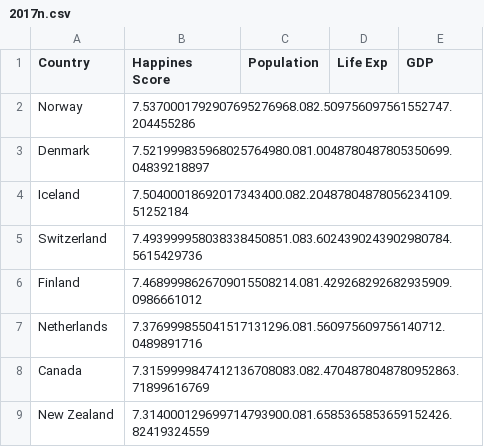
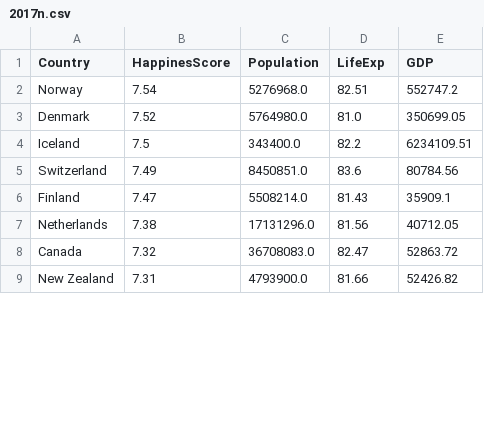
Before and after one commit to eizla/JustForData, a CSV file: 2017n.csv, drawn as a sheet; only a part is shown; the diff covers the shown part only.

```diff
--- a/2017n.csv
+++ b/2017n.csv
@@ -1,9 +1,9 @@
-Country,Happines Score,Population,Life Exp,GDP
-Norway,7.5370001792907695276968.082.509756097561552747.204455286
-Denmark,7.521999835968025764980.081.0048780487805350699.04839218897
-Iceland,7.50400018692017343400.082.20487804878056234109.51252184
-Switzerland,7.493999958038338450851.083.6024390243902980784.5615429736
-Finland,7.4689998626709015508214.081.429268292682935909.0986661012
-Netherlands,7.376999855041517131296.081.560975609756140712.0489891716
-Canada,7.3159999847412136708083.082.4704878048780952863.71899616769
-New Zealand,7.314000129699714793900.081.6585365853659152426.82419324559
+Country,HappinesScore,Population,LifeExp,GDP
+Norway,7.54,5276968.0,82.51,552747.2
+Denmark,7.52,5764980.0,81.0,350699.05
+Iceland,7.5,343400.0,82.2,6234109.51
+Switzerland,7.49,8450851.0,83.6,80784.56
+Finland,7.47,5508214.0,81.43,35909.1
+Netherlands,7.38,17131296.0,81.56,40712.05
+Canada,7.32,36708083.0,82.47,52863.72
+New Zealand,7.31,4793900.0,81.66,52426.82
```
Also changed, not shown: 48 edited cells elsewhere in this file, 2015n.csv, 2016n.csv.
